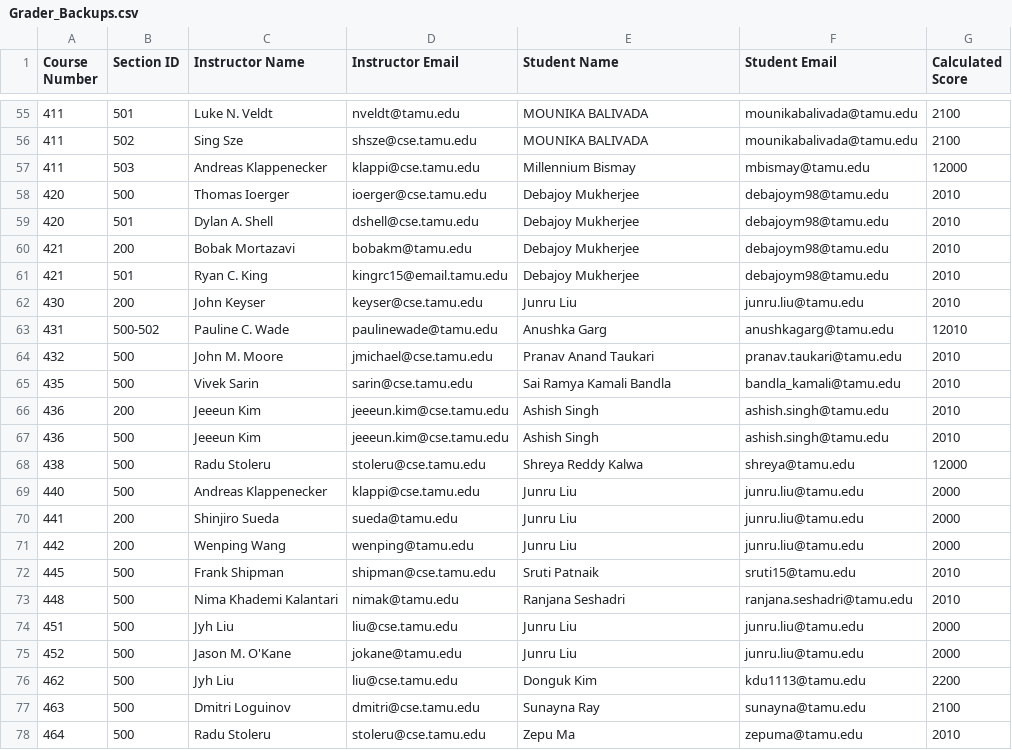
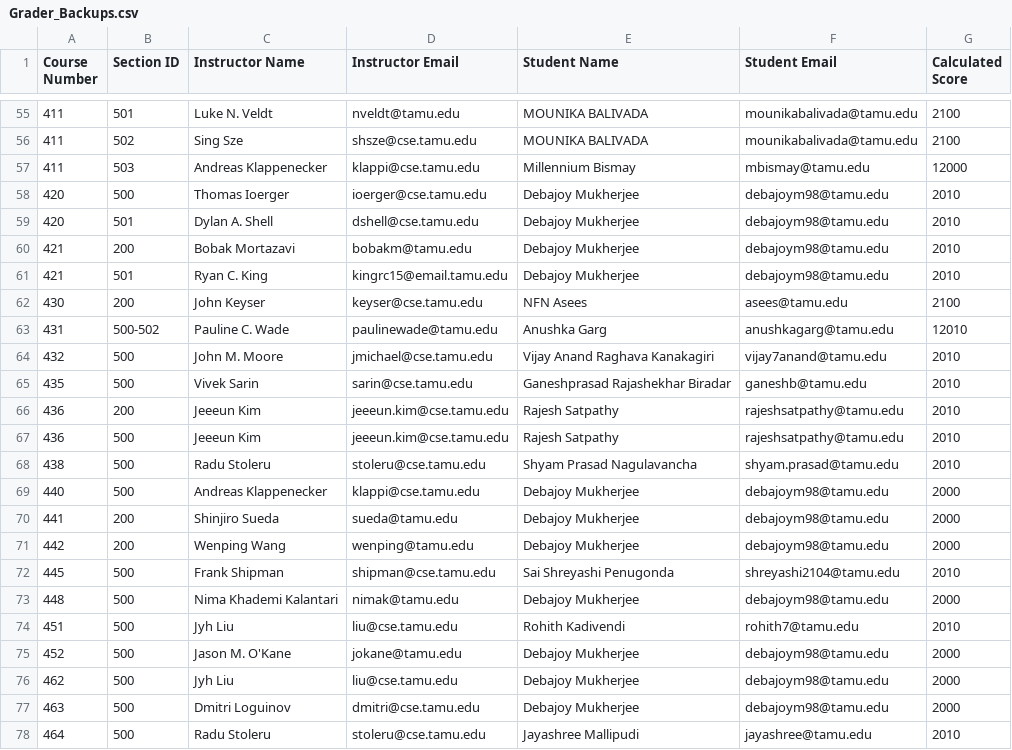
Before and after one commit to stephanielam3211/CSCE606_Project, a CSV file: app/Charizard/output/Grader_Backups.csv, drawn as a sheet; only a part is shown, gaps mark what is left out; the diff covers the shown part only.

```diff
--- a/app/Charizard/output/Grader_Backups.csv
+++ b/app/Charizard/output/Grader_Backups.csv
@@ -61,18 +61,18 @@ Course Number,Section ID,Instructor Name,Instructor Email,Student Name,Student E
 421,501,Ryan C. King,kingrc15@email.tamu.edu,Debajoy Mukherjee,debajoym98@tamu.edu,2010
-430,200,John Keyser,keyser@cse.tamu.edu,Junru Liu,junru.liu@tamu.edu,2010
+430,200,John Keyser,keyser@cse.tamu.edu,NFN Asees,asees@tamu.edu,2100
 431,500-502,Pauline C. Wade,paulinewade@tamu.edu,Anushka Garg,anushkagarg@tamu.edu,12010
-432,500,John M. Moore,jmichael@cse.tamu.edu,Pranav Anand Taukari,pranav.taukari@tamu.edu,2010
-435,500,Vivek Sarin,sarin@cse.tamu.edu,Sai Ramya Kamali Bandla,bandla_kamali@tamu.edu,2010
-436,200,Jeeeun Kim,jeeeun.kim@cse.tamu.edu,Ashish Singh,ashish.singh@tamu.edu,2010
-436,500,Jeeeun Kim,jeeeun.kim@cse.tamu.edu,Ashish Singh,ashish.singh@tamu.edu,2010
-438,500,Radu Stoleru,stoleru@cse.tamu.edu,Shreya Reddy Kalwa,shreya@tamu.edu,12000
-440,500,Andreas Klappenecker,klappi@cse.tamu.edu,Junru Liu,junru.liu@tamu.edu,2000
-441,200,Shinjiro Sueda,sueda@tamu.edu,Junru Liu,junru.liu@tamu.edu,2000
-442,200,Wenping Wang,wenping@tamu.edu,Junru Liu,junru.liu@tamu.edu,2000
-445,500,Frank Shipman,shipman@cse.tamu.edu,Sruti Patnaik,sruti15@tamu.edu,2010
-448,500,Nima Khademi Kalantari,nimak@tamu.edu,Ranjana Seshadri,ranjana.seshadri@tamu.edu,2010
-451,500,Jyh Liu,liu@cse.tamu.edu,Junru Liu,junru.liu@tamu.edu,2000
-452,500,Jason M. O'Kane,jokane@tamu.edu,Junru Liu,junru.liu@tamu.edu,2000
-462,500,Jyh Liu,liu@cse.tamu.edu,Donguk Kim,kdu1113@tamu.edu,2200
-463,500,Dmitri Loguinov,dmitri@cse.tamu.edu,Sunayna Ray,sunayna@tamu.edu,2100
-464,500,Radu Stoleru,stoleru@cse.tamu.edu,Zepu Ma,zepuma@tamu.edu,2010
+432,500,John M. Moore,jmichael@cse.tamu.edu,Vijay Anand Raghava Kanakagiri,vijay7anand@tamu.edu,2010
+435,500,Vivek Sarin,sarin@cse.tamu.edu,Ganeshprasad Rajashekhar Biradar,ganeshb@tamu.edu,2010
+436,200,Jeeeun Kim,jeeeun.kim@cse.tamu.edu,Rajesh Satpathy,rajeshsatpathy@tamu.edu,2010
+436,500,Jeeeun Kim,jeeeun.kim@cse.tamu.edu,Rajesh Satpathy,rajeshsatpathy@tamu.edu,2010
+438,500,Radu Stoleru,stoleru@cse.tamu.edu,Shyam Prasad Nagulavancha,shyam.prasad@tamu.edu,2010
+440,500,Andreas Klappenecker,klappi@cse.tamu.edu,Debajoy Mukherjee,debajoym98@tamu.edu,2000
+441,200,Shinjiro Sueda,sueda@tamu.edu,Debajoy Mukherjee,debajoym98@tamu.edu,2000
+442,200,Wenping Wang,wenping@tamu.edu,Debajoy Mukherjee,debajoym98@tamu.edu,2000
+445,500,Frank Shipman,shipman@cse.tamu.edu,Sai Shreyashi Penugonda,shreyashi2104@tamu.edu,2010
+448,500,Nima Khademi Kalantari,nimak@tamu.edu,Debajoy Mukherjee,debajoym98@tamu.edu,2000
+451,500,Jyh Liu,liu@cse.tamu.edu,Rohith Kadivendi,rohith7@tamu.edu,2010
+452,500,Jason M. O'Kane,jokane@tamu.edu,Debajoy Mukherjee,debajoym98@tamu.edu,2000
+462,500,Jyh Liu,liu@cse.tamu.edu,Debajoy Mukherjee,debajoym98@tamu.edu,2000
+463,500,Dmitri Loguinov,dmitri@cse.tamu.edu,Debajoy Mukherjee,debajoym98@tamu.edu,2000
+464,500,Radu Stoleru,stoleru@cse.tamu.edu,Jayashree Mallipudi,jayashree@tamu.edu,2010
```
Also changed, not shown: 152 edited cells elsewhere in this file, app/Charizard/output/Grader_Matches.csv, app/Charizard/output/Senior_Grader_Backups.csv, 7 other files.
